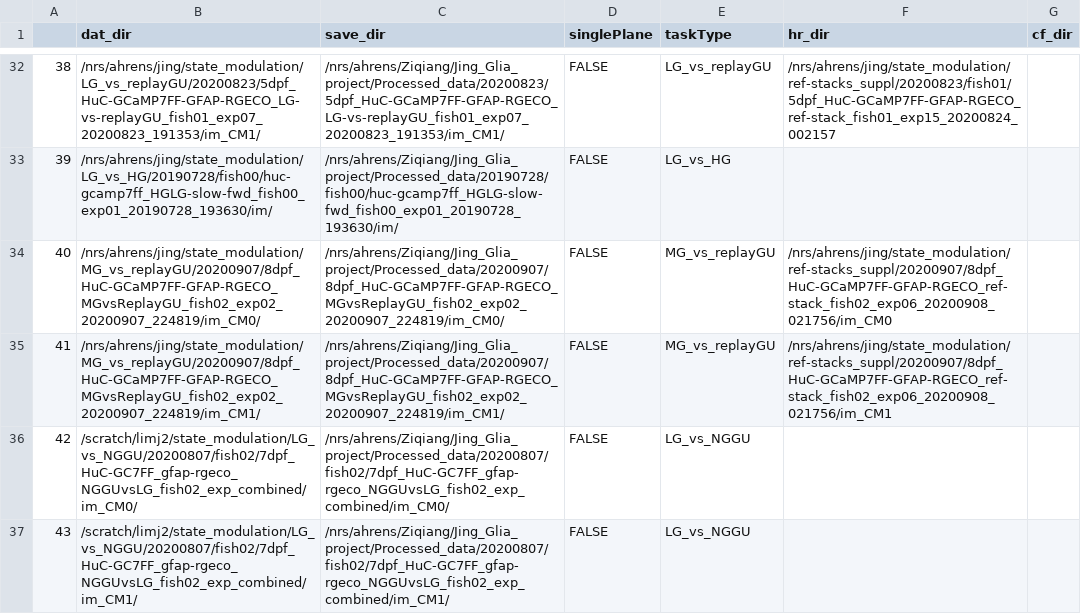
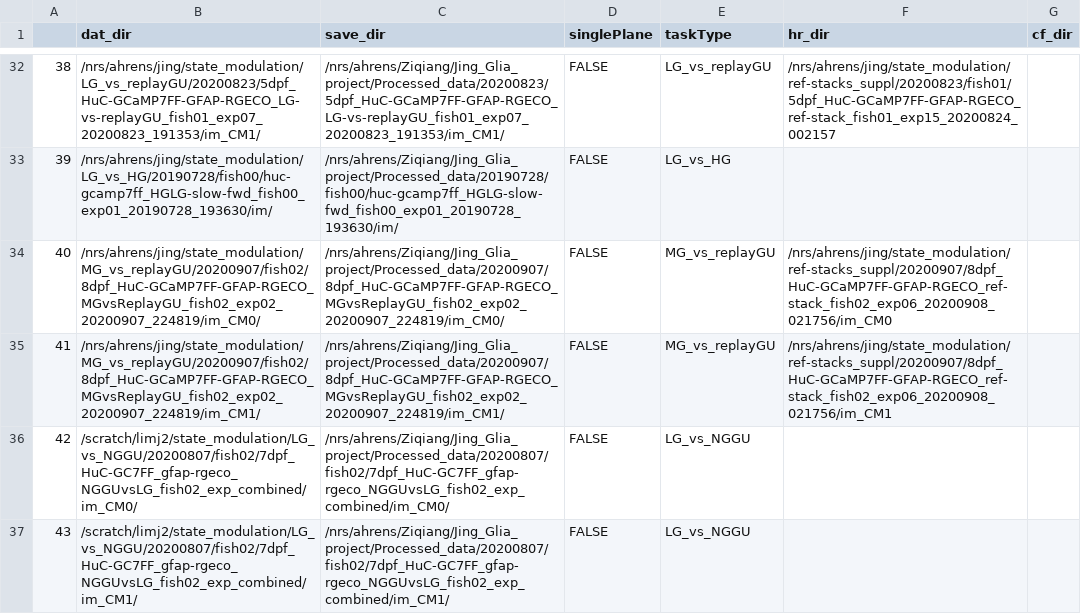
Before and after one commit to zqwei/Glia_analysis, a CSV file: Processing/data_list.csv, drawn as a sheet; only a part is shown, gaps mark what is left out.

Commit message:
updated directory for 20200907 fish02

```diff
--- a/Processing/data_list.csv
+++ b/Processing/data_list.csv
@@ -33,4 +33,4 @@
 39,/nrs/ahrens/jing/state_modulation/LG_vs_HG/20190728/fish00/huc-gcamp7ff_HGLG-slow-fwd_fish00_exp01_20190728_193630/im/,/nrs/ahrens/Ziqiang/Jing_Glia_project/Processed_data/20190728/fish00/huc-gcamp7ff_HGLG-slow-fwd_fish00_exp01_20190728_193630/im/,FALSE,LG_vs_HG,,
-40,/nrs/ahrens/jing/state_modulation/MG_vs_replayGU/20200907/8dpf_HuC-GCaMP7FF-GFAP-RGECO_MGvsReplayGU_fish02_exp02_20200907_224819/im_CM0/,/nrs/ahrens/Ziqiang/Jing_Glia_project/Processed_data/20200907/8dpf_HuC-GCaMP7FF-GFAP-RGECO_MGvsReplayGU_fish02_exp02_20200907_224819/im_CM0/,FALSE,MG_vs_replayGU,/nrs/ahrens/jing/state_modulation/ref-stacks_suppl/20200907/8dpf_HuC-GCaMP7FF-GFAP-RGECO_ref-stack_fish02_exp06_20200908_021756/im_CM0,
-41,/nrs/ahrens/jing/state_modulation/MG_vs_replayGU/20200907/8dpf_HuC-GCaMP7FF-GFAP-RGECO_MGvsReplayGU_fish02_exp02_20200907_224819/im_CM1/,/nrs/ahrens/Ziqiang/Jing_Glia_project/Processed_data/20200907/8dpf_HuC-GCaMP7FF-GFAP-RGECO_MGvsReplayGU_fish02_exp02_20200907_224819/im_CM1/,FALSE,MG_vs_replayGU,/nrs/ahrens/jing/state_modulation/ref-stacks_suppl/20200907/8dpf_HuC-GCaMP7FF-GFAP-RGECO_ref-stack_fish02_exp06_20200908_021756/im_CM1,
+40,/nrs/ahrens/jing/state_modulation/MG_vs_replayGU/20200907/fish02/8dpf_HuC-GCaMP7FF-GFAP-RGECO_MGvsReplayGU_fish02_exp02_20200907_224819/im_CM0/,/nrs/ahrens/Ziqiang/Jing_Glia_project/Processed_data/20200907/8dpf_HuC-GCaMP7FF-GFAP-RGECO_MGvsReplayGU_fish02_exp02_20200907_224819/im_CM0/,FALSE,MG_vs_replayGU,/nrs/ahrens/jing/state_modulation/ref-stacks_suppl/20200907/8dpf_HuC-GCaMP7FF-GFAP-RGECO_ref-stack_fish02_exp06_20200908_021756/im_CM0,
+41,/nrs/ahrens/jing/state_modulation/MG_vs_replayGU/20200907/fish02/8dpf_HuC-GCaMP7FF-GFAP-RGECO_MGvsReplayGU_fish02_exp02_20200907_224819/im_CM1/,/nrs/ahrens/Ziqiang/Jing_Glia_project/Processed_data/20200907/8dpf_HuC-GCaMP7FF-GFAP-RGECO_MGvsReplayGU_fish02_exp02_20200907_224819/im_CM1/,FALSE,MG_vs_replayGU,/nrs/ahrens/jing/state_modulation/ref-stacks_suppl/20200907/8dpf_HuC-GCaMP7FF-GFAP-RGECO_ref-stack_fish02_exp06_20200908_021756/im_CM1,
 42,/scratch/limj2/state_modulation/LG_vs_NGGU/20200807/fish02/7dpf_HuC-GC7FF_gfap-rgeco_NGGUvsLG_fish02_exp_combined/im_CM0/,/nrs/ahrens/Ziqiang/Jing_Glia_project/Processed_data/20200807/fish02/7dpf_HuC-GC7FF_gfap-rgeco_NGGUvsLG_fish02_exp_combined/im_CM0/,FALSE,LG_vs_NGGU,,
```
